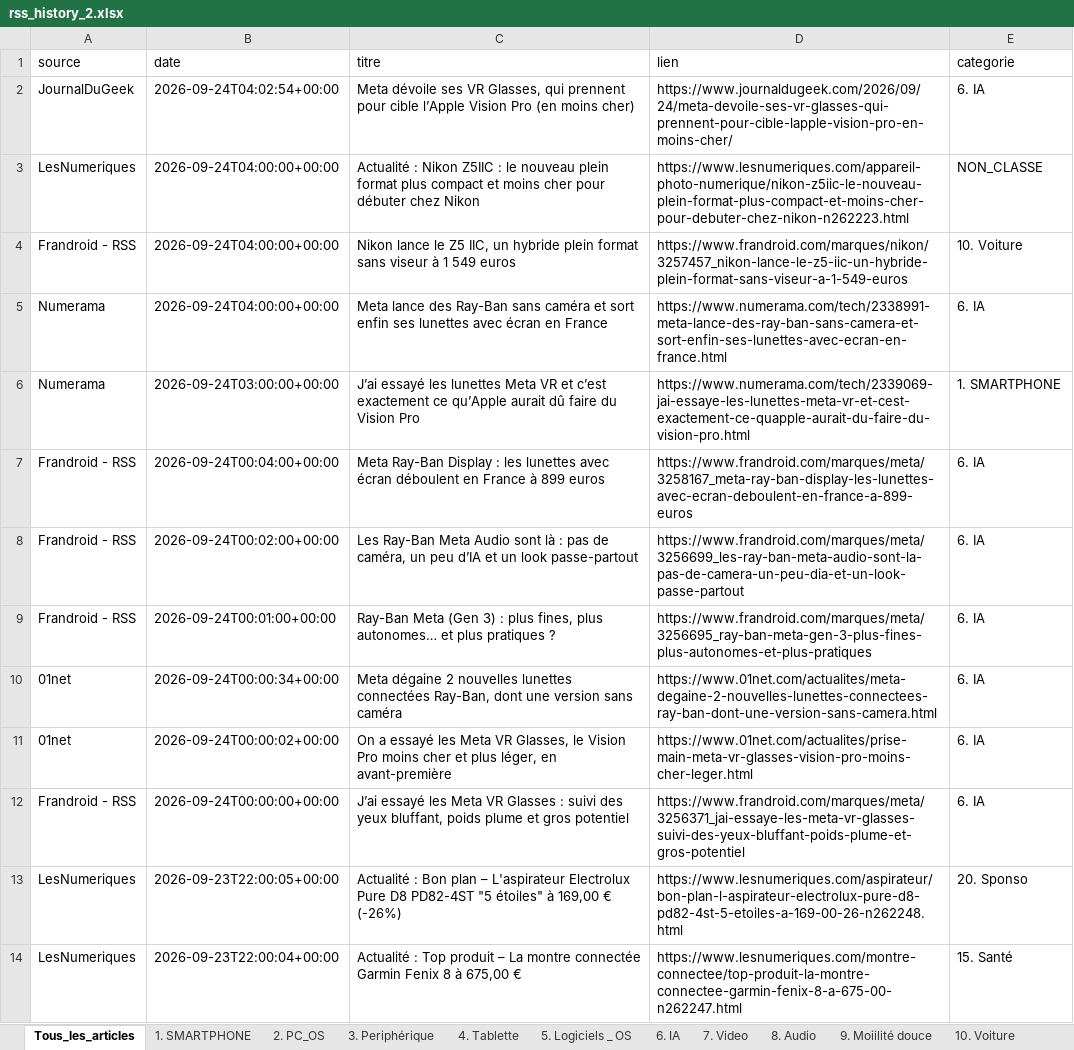
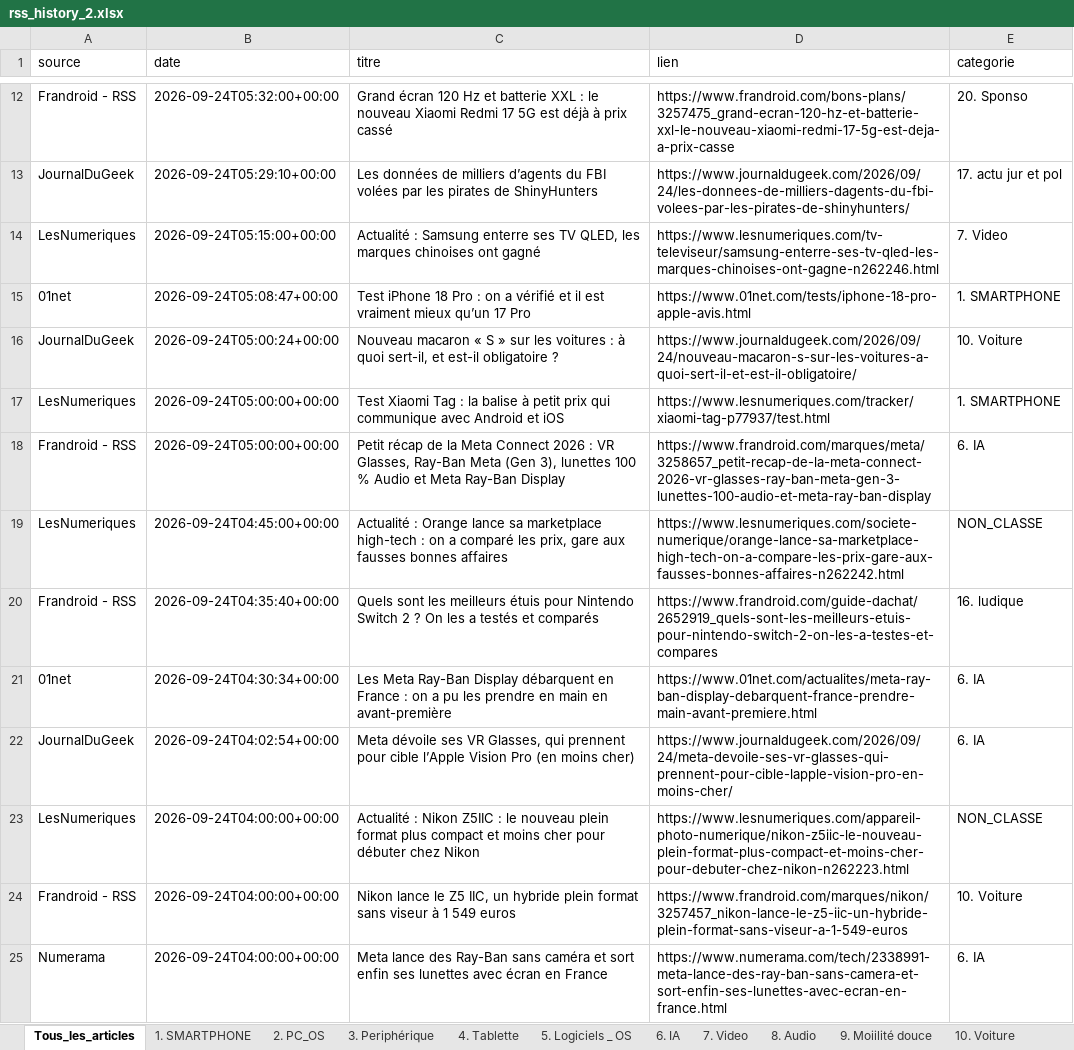
Before and after one commit to djhadef-star/rss-categories, an Excel workbook: output/rss_history_2.xlsx, sheet Tous_les_articles, drawn as a sheet; only a part is shown, gaps mark what is left out; the shorter side is filled out with more unchanged rows; values as stored, in another font and other column widths than the file's, no borders; the diff covers the shown part only; the diff names each change by its address in the sheet, - before the commit and + after, or states it on an @@ line.

```diff
--- a/output/rss_history_2.xlsx (sheet Tous_les_articles)
+++ b/output/rss_history_2.xlsx (sheet Tous_les_articles)
+row 12: Frandroid - RSS | 2026-09-24T05:32:00+00:00 | Grand écran 120 Hz et batterie XXL : le nouveau Xiaomi Redmi 17 5G est déjà à prix cassé | https://www.frandroid.com/bons-plans/3257475_grand-ecran-120-hz-et-batterie-xxl-le-nouveau-xiaomi-redmi-17-5g-est-deja-a-prix-casse | 20. Sponso
+row 13: JournalDuGeek | 2026-09-24T05:29:10+00:00 | Les données de milliers d’agents du FBI volées par les pirates de ShinyHunters | https://www.journaldugeek.com/2026/09/24/les-donnees-de-milliers-dagents-du-fbi-volees-par-les-pirates-de-shinyhunters/ | 17. actu jur et pol
+row 14: LesNumeriques | 2026-09-24T05:15:00+00:00 | Actualité : Samsung enterre ses TV QLED, les marques chinoises ont gagné | https://www.lesnumeriques.com/tv-televiseur/samsung-enterre-ses-tv-qled-les-marques-chinoises-ont-gagne-n262246.html | 7. Video
+row 15: 01net | 2026-09-24T05:08:47+00:00 | Test iPhone 18 Pro : on a vérifié et il est vraiment mieux qu’un 17 Pro | https://www.01net.com/tests/iphone-18-pro-apple-avis.html | 1. SMARTPHONE
+row 16: JournalDuGeek | 2026-09-24T05:00:24+00:00 | Nouveau macaron « S » sur les voitures : à quoi sert-il, et est-il obligatoire ? | https://www.journaldugeek.com/2026/09/24/nouveau-macaron-s-sur-les-voitures-a-quoi-sert-il-et-est-il-obligatoire/ | 10. Voiture
+row 17: LesNumeriques | 2026-09-24T05:00:00+00:00 | Test Xiaomi Tag : la balise à petit prix qui communique avec Android et iOS | https://www.lesnumeriques.com/tracker/xiaomi-tag-p77937/test.html | 1. SMARTPHONE
+row 18: Frandroid - RSS | 2026-09-24T05:00:00+00:00 | Petit récap de la Meta Connect 2026 : VR Glasses, Ray-Ban Meta (Gen 3), lunettes 100 % Audio et Meta Ray-Ban Display | https://www.frandroid.com/marques/meta/3258657_petit-recap-de-la-meta-connect-2026-vr-glasses-ray-ban-meta-gen-3-lunettes-100-audio-et-meta-ray-ban-display | 6. IA
+row 19: LesNumeriques | 2026-09-24T04:45:00+00:00 | Actualité : Orange lance sa marketplace high-tech : on a comparé les prix, gare aux fausses bonnes affaires | https://www.lesnumeriques.com/societe-numerique/orange-lance-sa-marketplace-high-tech-on-a-compare-les-prix-gare-aux-fausses-bonnes-affaires-n262242.html | NON_CLASSE
+row 20: Frandroid - RSS | 2026-09-24T04:35:40+00:00 | Quels sont les meilleurs étuis pour Nintendo Switch 2 ? On les a testés et comparés | https://www.frandroid.com/guide-dachat/2652919_quels-sont-les-meilleurs-etuis-pour-nintendo-switch-2-on-les-a-testes-et-compares | 16. ludique
+row 21: 01net | 2026-09-24T04:30:34+00:00 | Les Meta Ray-Ban Display débarquent en France : on a pu les prendre en main en avant-première | https://www.01net.com/actualites/meta-ray-ban-display-debarquent-france-prendre-main-avant-premiere.html | 6. IA
```
Also changed, not shown: 11 added rows elsewhere in this sheet, sheet 6. IA, sheet 7. Video, sheet NON_CLASSE, sheet 1. SMARTPHONE, sheet 10. Voiture, sheet 4. Tablette, 4 more sheets, output/rss_history.xlsx, 2 other files.
